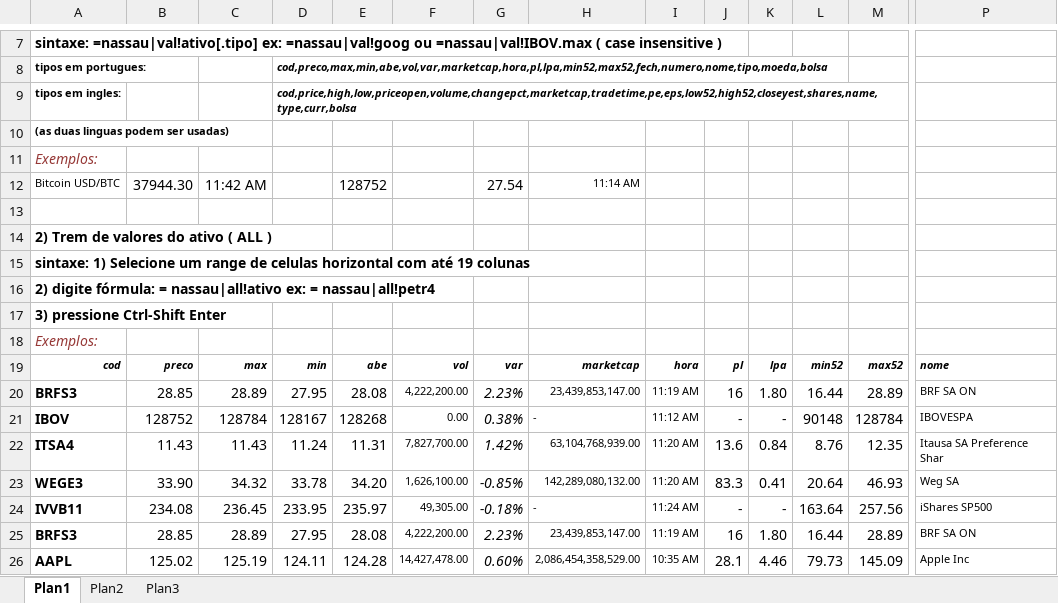
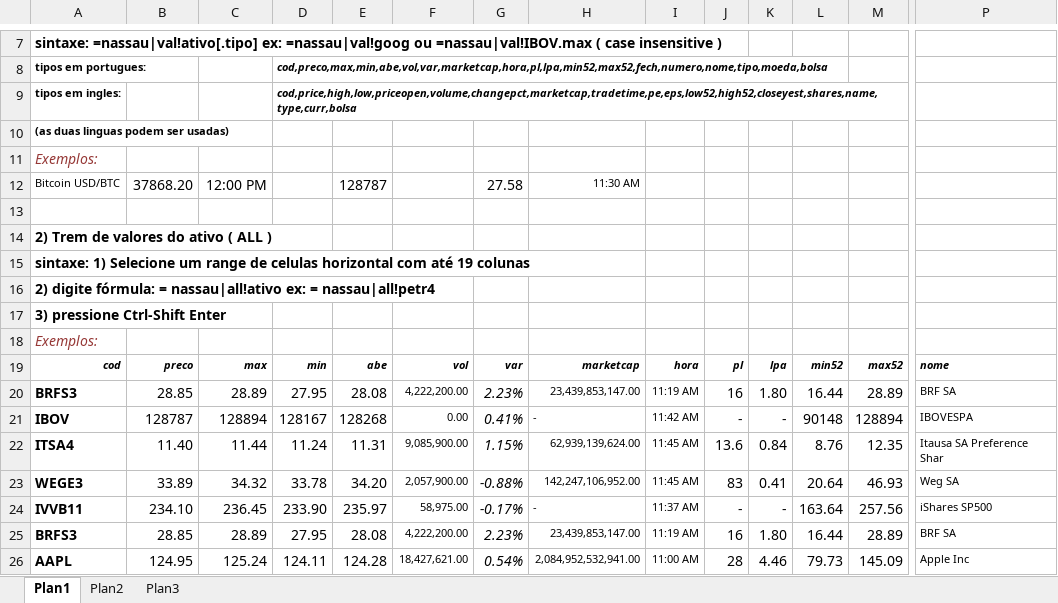
Before and after one commit to omarreis/NassauSt, an Excel workbook: documentacaoNassauSt_DDESvr.xlsx, sheet Plan1, drawn as a sheet; only a part is shown, gaps mark what is left out; values as stored, in another font and other column widths than the file's, no borders; removed rows and columns are numbered as before the commit, all else as after; rows hold the shown columns only; the diff covers the shown part only; the diff names each change by its address in the sheet, - before the commit and + after, or states it on an @@ line.

Commit message:
Add files via upload

```diff
--- a/documentacaoNassauSt_DDESvr.xlsx (sheet Plan1)
+++ b/documentacaoNassauSt_DDESvr.xlsx (sheet Plan1)
-row 12: Bitcoin USD/BTC | 37944.30 | 11:42 AM |  | 128752 |  | 27.54 | 11:14 AM
+row 12: Bitcoin USD/BTC | 37868.20 | 12:00 PM |  | 128787 |  | 27.58 | 11:30 AM
-P20: BRF SA ON
+P20: BRF SA
-B21: 128752
+B21: 128787
-C21: 128784
+C21: 128894
-G21: 0.38%
+G21: 0.41%
-I21: 11:12 AM
+I21: 11:42 AM
-M21: 128784
+M21: 128894
-B22: 11.43
+B22: 11.40
-C22: 11.43
+C22: 11.44
-F22: 7,827,700.00
+F22: 9,085,900.00
-G22: 1.42%
+G22: 1.15%
-H22: 63,104,768,939.00
+H22: 62,939,139,624.00
-I22:I23: 11:20 AM
+I22:I23: 11:45 AM
-B23: 33.90
+B23: 33.89
-F23: 1,626,100.00
+F23: 2,057,900.00
-G23: -0.85%
+G23: -0.88%
-H23: 142,289,080,132.00
+H23: 142,247,106,952.00
-J23: 83.3
+J23: 83
-B24: 234.08
+B24: 234.10
-D24: 233.95
+D24: 233.90
-F24: 49,305.00
+F24: 58,975.00
-G24: -0.18%
+G24: -0.17%
-I24: 11:24 AM
+I24: 11:37 AM
-P25: BRF SA ON
+P25: BRF SA
-B26: 125.02
+B26: 124.95
-C26: 125.19
+C26: 125.24
-F26: 14,427,478.00
+F26: 18,427,621.00
-G26: 0.60%
+G26: 0.54%
-H26: 2,086,454,358,529.00
+H26: 2,084,952,532,941.00
-I26: 10:35 AM
+I26: 11:00 AM
-J26: 28.1
+J26: 28
```
Also changed, not shown: 1 added row and 20 edited cells elsewhere in this sheet.
